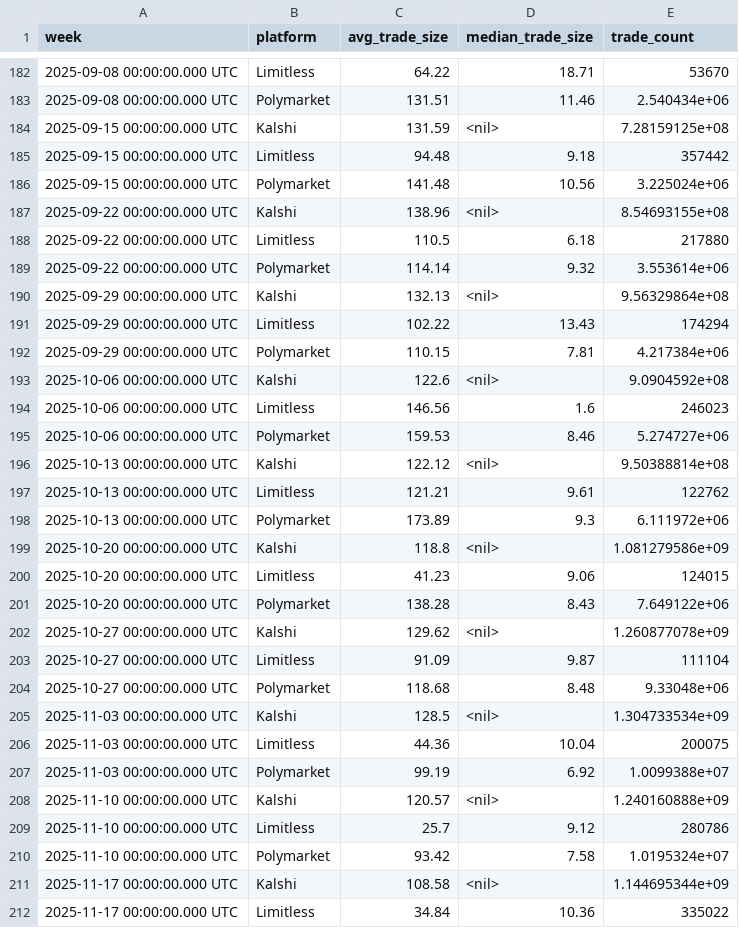
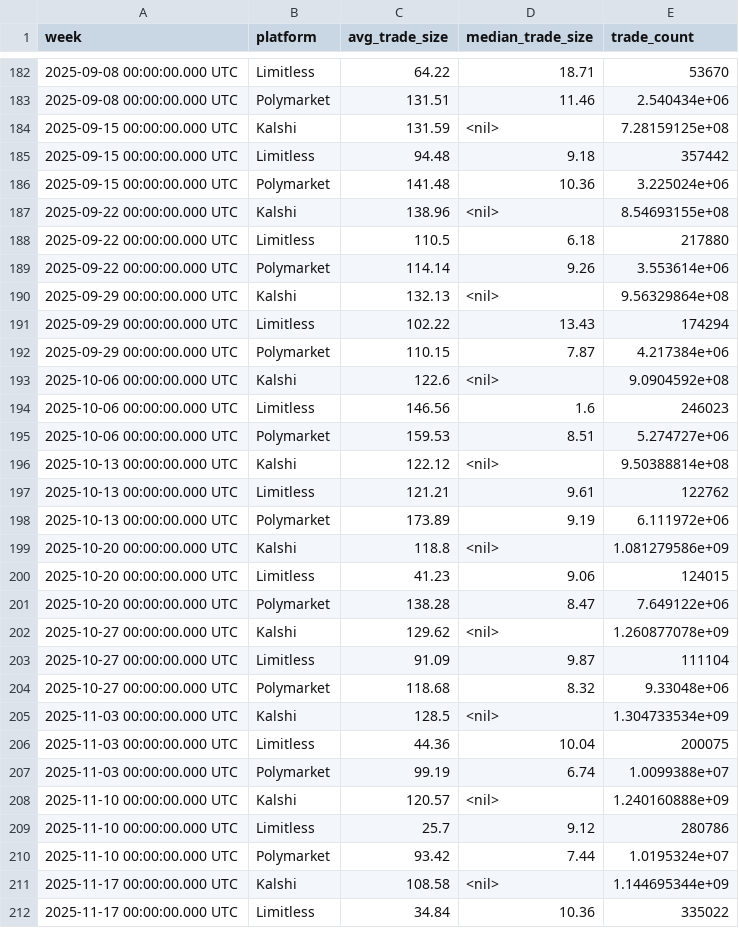
Before and after one commit to 563-563/prediction-markets-report, a CSV file: prediction-markets/6767147_s5-25_prediction_markets_average_trade_size_(weekly).csv, drawn as a sheet; only a part is shown, gaps mark what is left out; the diff covers the shown part only.

```diff
--- a/prediction-markets/6767147_s5-25_prediction_markets_average_trade_size_(weekly).csv
+++ b/prediction-markets/6767147_s5-25_prediction_markets_average_trade_size_(weekly).csv
@@ -185,27 +185,27 @@ week,platform,avg_trade_size,median_trade_size,trade_count
 2025-09-15 00:00:00.000 UTC,Limitless,94.48,9.18,357442
-2025-09-15 00:00:00.000 UTC,Polymarket,141.48,10.56,3.225024e+06
+2025-09-15 00:00:00.000 UTC,Polymarket,141.48,10.36,3.225024e+06
 2025-09-22 00:00:00.000 UTC,Kalshi,138.96,<nil>,8.54693155e+08
 2025-09-22 00:00:00.000 UTC,Limitless,110.5,6.18,217880
-2025-09-22 00:00:00.000 UTC,Polymarket,114.14,9.32,3.553614e+06
+2025-09-22 00:00:00.000 UTC,Polymarket,114.14,9.26,3.553614e+06
 2025-09-29 00:00:00.000 UTC,Kalshi,132.13,<nil>,9.56329864e+08
 2025-09-29 00:00:00.000 UTC,Limitless,102.22,13.43,174294
-2025-09-29 00:00:00.000 UTC,Polymarket,110.15,7.81,4.217384e+06
+2025-09-29 00:00:00.000 UTC,Polymarket,110.15,7.87,4.217384e+06
 2025-10-06 00:00:00.000 UTC,Kalshi,122.6,<nil>,9.0904592e+08
 2025-10-06 00:00:00.000 UTC,Limitless,146.56,1.6,246023
-2025-10-06 00:00:00.000 UTC,Polymarket,159.53,8.46,5.274727e+06
+2025-10-06 00:00:00.000 UTC,Polymarket,159.53,8.51,5.274727e+06
 2025-10-13 00:00:00.000 UTC,Kalshi,122.12,<nil>,9.50388814e+08
 2025-10-13 00:00:00.000 UTC,Limitless,121.21,9.61,122762
-2025-10-13 00:00:00.000 UTC,Polymarket,173.89,9.3,6.111972e+06
+2025-10-13 00:00:00.000 UTC,Polymarket,173.89,9.19,6.111972e+06
 2025-10-20 00:00:00.000 UTC,Kalshi,118.8,<nil>,1.081279586e+09
 2025-10-20 00:00:00.000 UTC,Limitless,41.23,9.06,124015
-2025-10-20 00:00:00.000 UTC,Polymarket,138.28,8.43,7.649122e+06
+2025-10-20 00:00:00.000 UTC,Polymarket,138.28,8.47,7.649122e+06
 2025-10-27 00:00:00.000 UTC,Kalshi,129.62,<nil>,1.260877078e+09
 2025-10-27 00:00:00.000 UTC,Limitless,91.09,9.87,111104
-2025-10-27 00:00:00.000 UTC,Polymarket,118.68,8.48,9.33048e+06
+2025-10-27 00:00:00.000 UTC,Polymarket,118.68,8.32,9.33048e+06
 2025-11-03 00:00:00.000 UTC,Kalshi,128.5,<nil>,1.304733534e+09
 2025-11-03 00:00:00.000 UTC,Limitless,44.36,10.04,200075
-2025-11-03 00:00:00.000 UTC,Polymarket,99.19,6.92,1.0099388e+07
+2025-11-03 00:00:00.000 UTC,Polymarket,99.19,6.74,1.0099388e+07
 2025-11-10 00:00:00.000 UTC,Kalshi,120.57,<nil>,1.240160888e+09
 2025-11-10 00:00:00.000 UTC,Limitless,25.7,9.12,280786
-2025-11-10 00:00:00.000 UTC,Polymarket,93.42,7.58,1.0195324e+07
+2025-11-10 00:00:00.000 UTC,Polymarket,93.42,7.44,1.0195324e+07
 2025-11-17 00:00:00.000 UTC,Kalshi,108.58,<nil>,1.144695344e+09
```
Also changed, not shown: 66 edited cells elsewhere in this file, prediction-markets/6767119_s1-01_prediction_markets_weekly_volume_(usd_spent).csv, prediction-markets/6767123_s1-04_prediction_markets_weekly_notional_volume_market_share_(%).csv, 5 other files.
